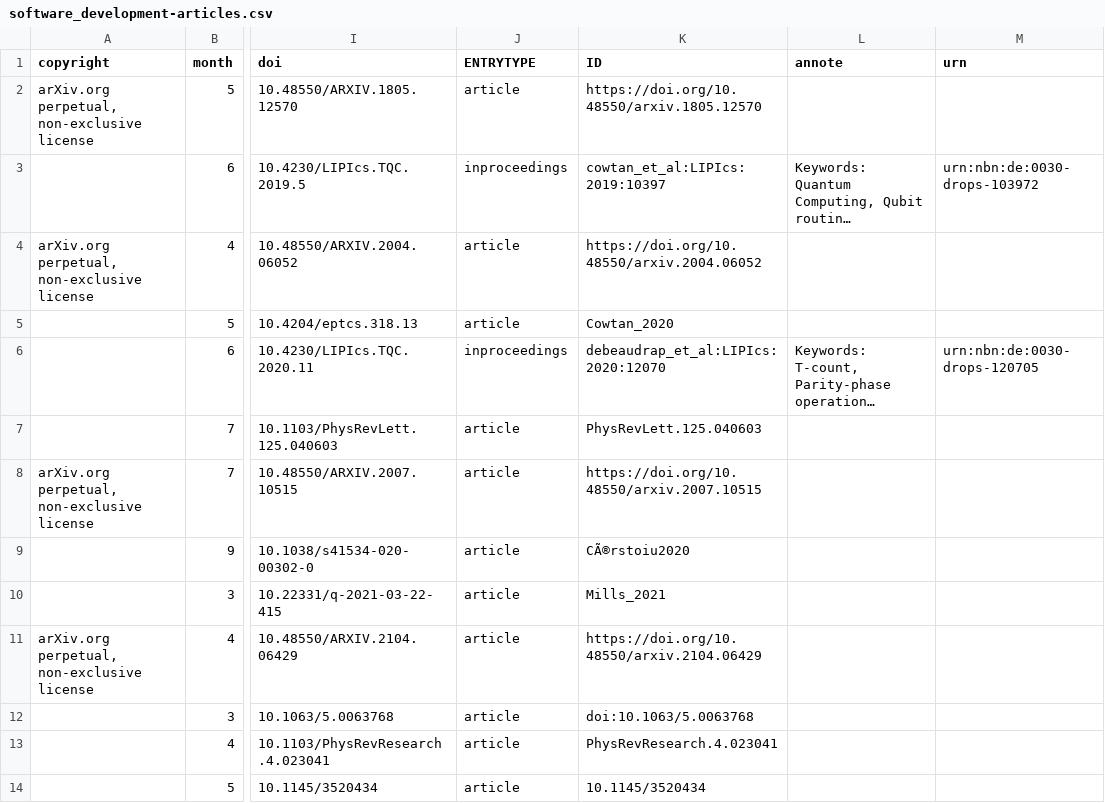
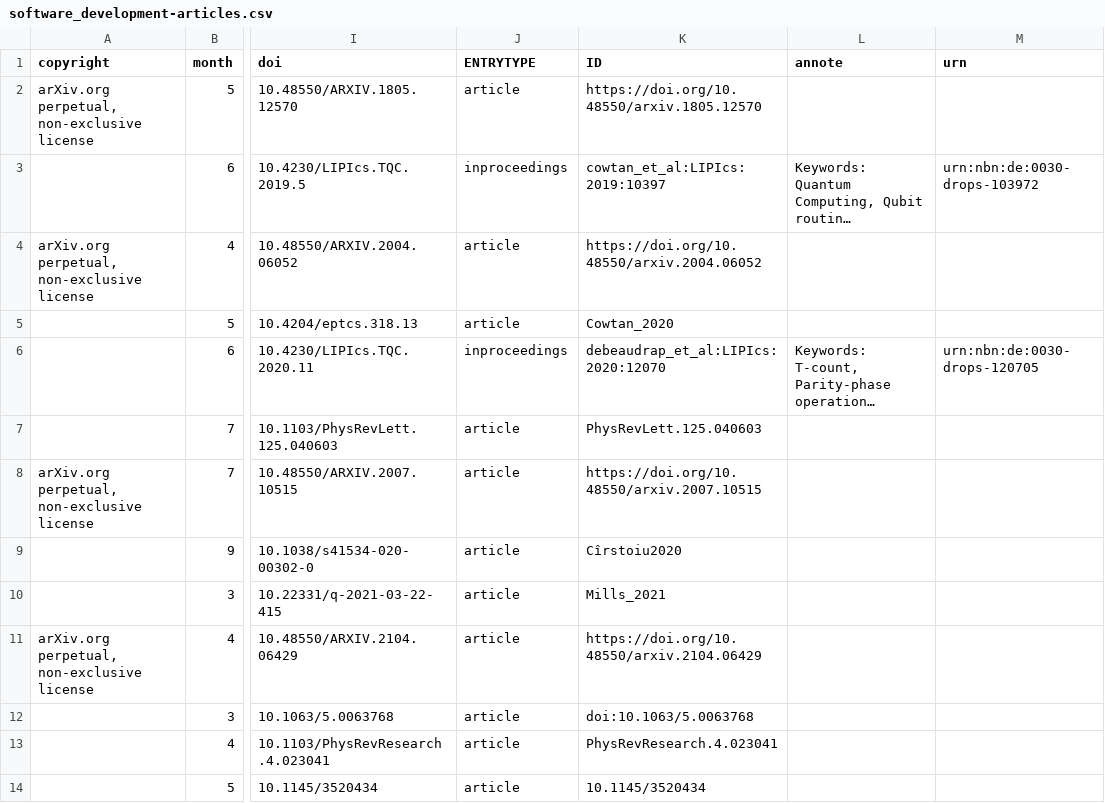
Before and after one commit to CQCL/quantinuum-publications, a CSV file: csv/software_development-articles.csv, drawn as a sheet; only a part is shown, gaps mark what is left out; long unchanged cells end in …; the diff names each change by its address in the sheet, - before the commit and + after, or states it on an @@ line.

```diff
--- a/csv/software_development-articles.csv
+++ b/csv/software_development-articles.csv
-K9 (ID): CÃ®rstoiu2020
+K9 (ID): Cîrstoiu2020
```
Also changed, not shown: csv/hardware-citations.csv, csv/hardware-references.csv, 1 other file.
